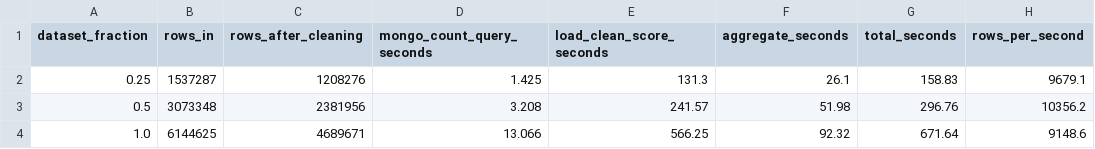
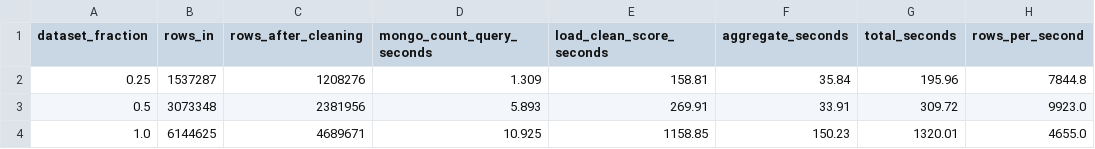
Before and after one commit to thatguysenpai/BIG-DATA-handling-for-socialmedia, a CSV file: results/scalability_metrics.csv, drawn as a sheet.

```diff
--- a/results/scalability_metrics.csv
+++ b/results/scalability_metrics.csv
@@ -1,4 +1,4 @@
 dataset_fraction,rows_in,rows_after_cleaning,mongo_count_query_seconds,load_clean_score_seconds,aggregate_seconds,total_seconds,rows_per_second
-0.25,1537287,1208276,1.425,131.3,26.1,158.83,9679.1
-0.5,3073348,2381956,3.208,241.57,51.98,296.76,10356.2
-1.0,6144625,4689671,13.066,566.25,92.32,671.64,9148.6
+0.25,1537287,1208276,1.309,158.81,35.84,195.96,7844.8
+0.5,3073348,2381956,5.893,269.91,33.91,309.72,9923.0
+1.0,6144625,4689671,10.925,1158.85,150.23,1320.01,4655.0
```
Also changed, not shown: results/compound_hist.csv, results/daily_sentiment.csv, 19 other files.
